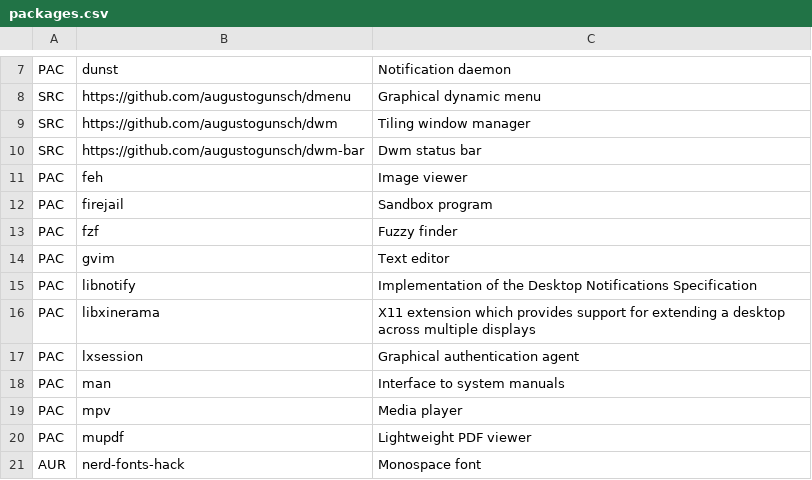
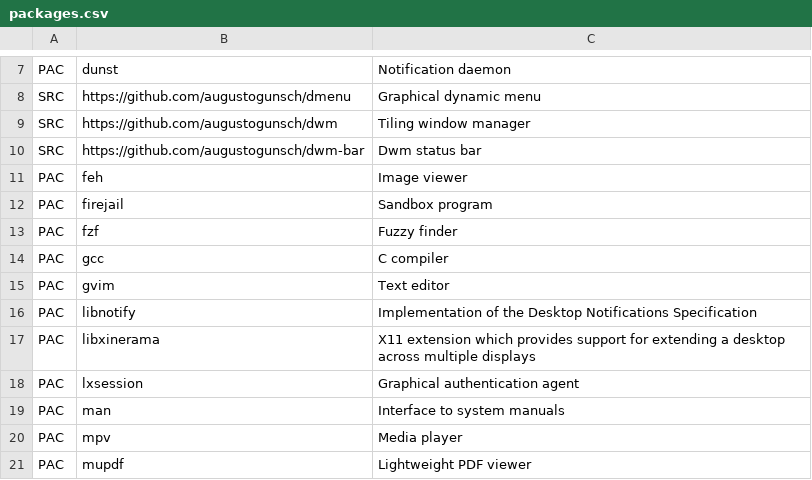
Before and after one commit to augustogunsch/install-arch, a CSV file: packages.csv, drawn as a sheet; only a part is shown, gaps mark what is left out; the shorter side is filled out with more unchanged rows.

```diff
--- a/packages.csv
+++ b/packages.csv
@@ -13,2 +13,3 @@ PAC,firejail,Sandbox program
 PAC,fzf,Fuzzy finder
+PAC,gcc,C compiler
 PAC,gvim,Text editor
```
Also changed, not shown: 1 other file.
